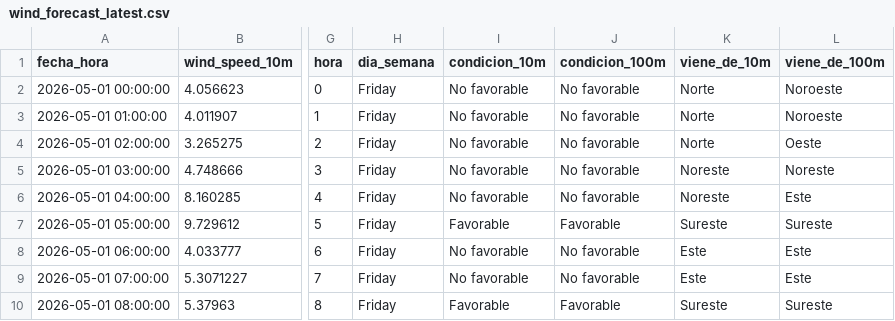
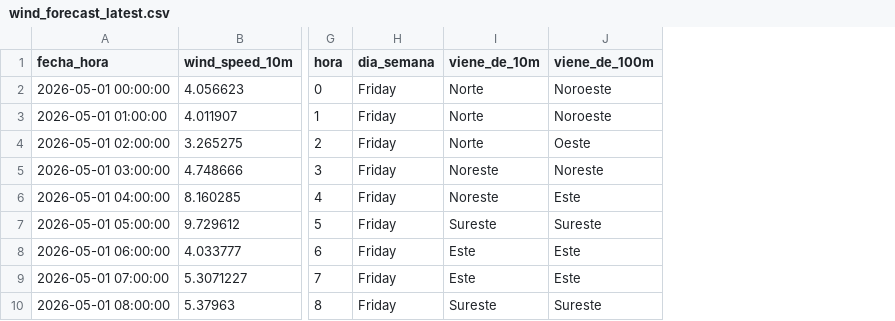
Before and after one commit to Pronosticos1/pronosticosES, a CSV file: Wind_forecasts/data/wind_forecast_latest.csv, drawn as a sheet; only a part is shown, gaps mark what is left out; the diff names each change by its address in the sheet, - before the commit and + after, or states it on an @@ line.

```diff
--- a/Wind_forecasts/data/wind_forecast_latest.csv
+++ b/Wind_forecasts/data/wind_forecast_latest.csv
-column I (condicion_10m), rows 2-10: No favorable | No favorable | No favorable | No favorable | No favorable | Favorable | No favorable | No favorable | Favorable
-column J (condicion_100m), rows 2-10: No favorable | No favorable | No favorable | No favorable | No favorable | Favorable | No favorable | No favorable | Favorable
```
